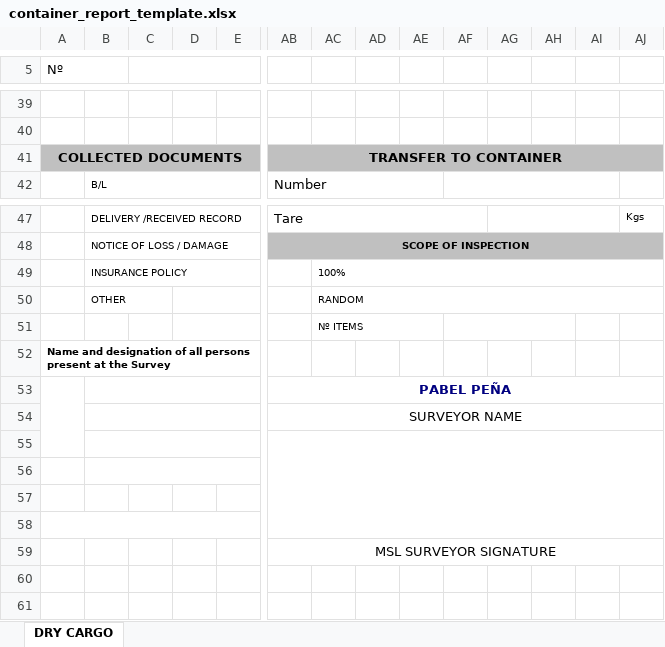
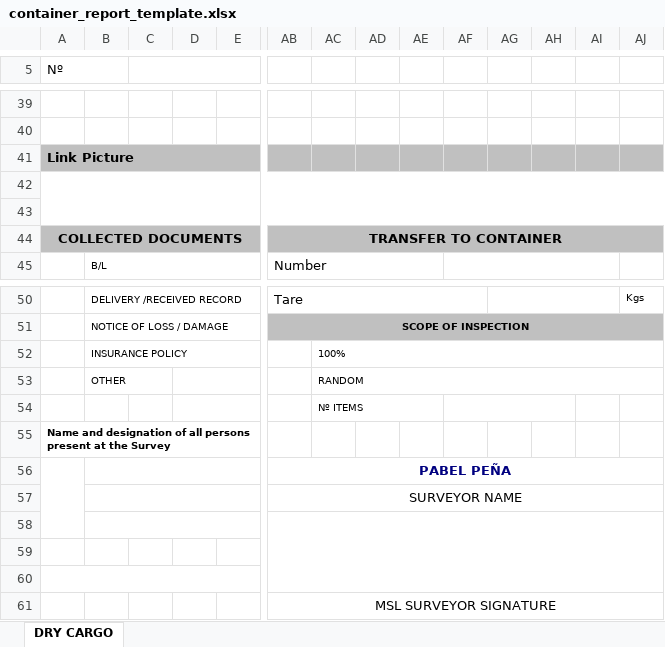
Before and after one commit to aaronavila9530-arch/erp-som, an Excel workbook: backend_api/templates/container_report_template.xlsx, sheet DRY CARGO, drawn as a sheet; only a part is shown, gaps mark what is left out; values as stored, in another font and other column widths than the file's, no borders; charts and pictures not drawn; removed rows and columns are numbered as before the commit, all else as after; rows hold the shown columns only; the diff names each change by its address in the sheet, - before the commit and + after, or states it on an @@ line.

```diff
--- a/backend_api/templates/container_report_template.xlsx (sheet DRY CARGO)
+++ b/backend_api/templates/container_report_template.xlsx (sheet DRY CARGO)
+row 41: Link Picture
+row 42: (empty)
+row 43: (empty)
-A53:A55 merged
+A56:A58 merged
-row 55: (empty)
+AB58:AJ60 merged
```
Also changed, not shown: charts or pictures, 1 other file.
